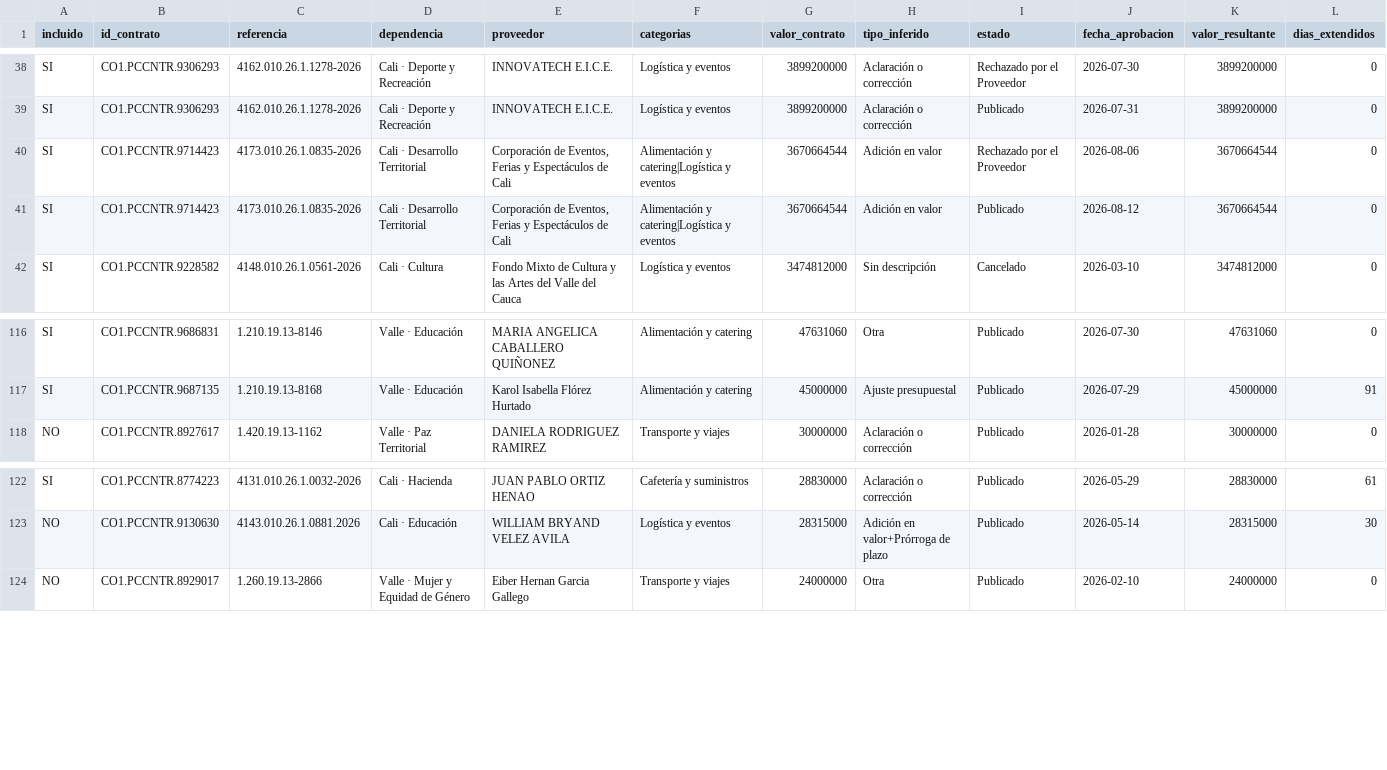
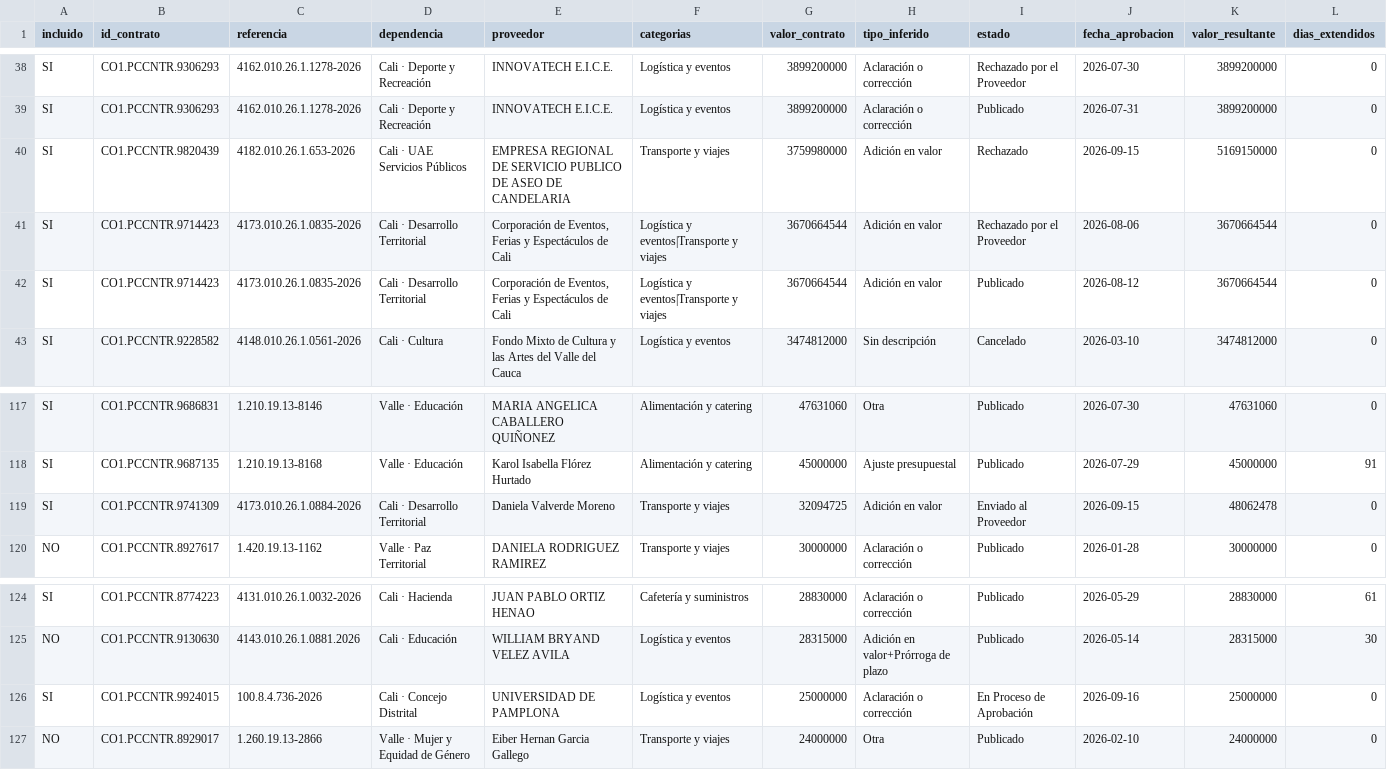
Before and after one commit to jlzmontenegro/contratacion-logistica-cali-valle, a CSV file: datos/02_modificaciones_detalle.csv, drawn as a sheet; only a part is shown, gaps mark what is left out; addresses are those after the commit; rows hold the shown columns only; the diff names each change by its address in the sheet, - before the commit and + after, or states it on an @@ line.

```diff
--- a/datos/02_modificaciones_detalle.csv
+++ b/datos/02_modificaciones_detalle.csv
+row 40: SI | CO1.PCCNTR.9820439 | 4182.010.26.1.653-2026 | Cali · UAE Servicios Públicos | EMPRESA REGIONAL DE SERVICIO PUBLICO DE ASEO DE CANDELARIA | Transporte y viajes | 3759980000 | Adición en valor | Rechazado | 2026-09-15 | 5169150000 | 0
-F41:F42 (categorias): Alimentación y catering|Logística y eventos
+F41:F42 (categorias): Logística y eventos|Transporte y viajes
+row 119: SI | CO1.PCCNTR.9741309 | 4173.010.26.1.0884-2026 | Cali · Desarrollo Territorial | Daniela Valverde Moreno | Transporte y viajes | 32094725 | Adición en valor | Enviado al Proveedor | 2026-09-15 | 48062478 | 0
+row 126: SI | CO1.PCCNTR.9924015 | 100.8.4.736-2026 | Cali · Concejo Distrital | UNIVERSIDAD DE PAMPLONA | Logística y eventos | 25000000 | Aclaración o corrección | En Proceso de Aprobación | 2026-09-16 | 25000000 | 0
```
Also changed, not shown: datos/01_contratos_logistica.csv, 6 other files.
